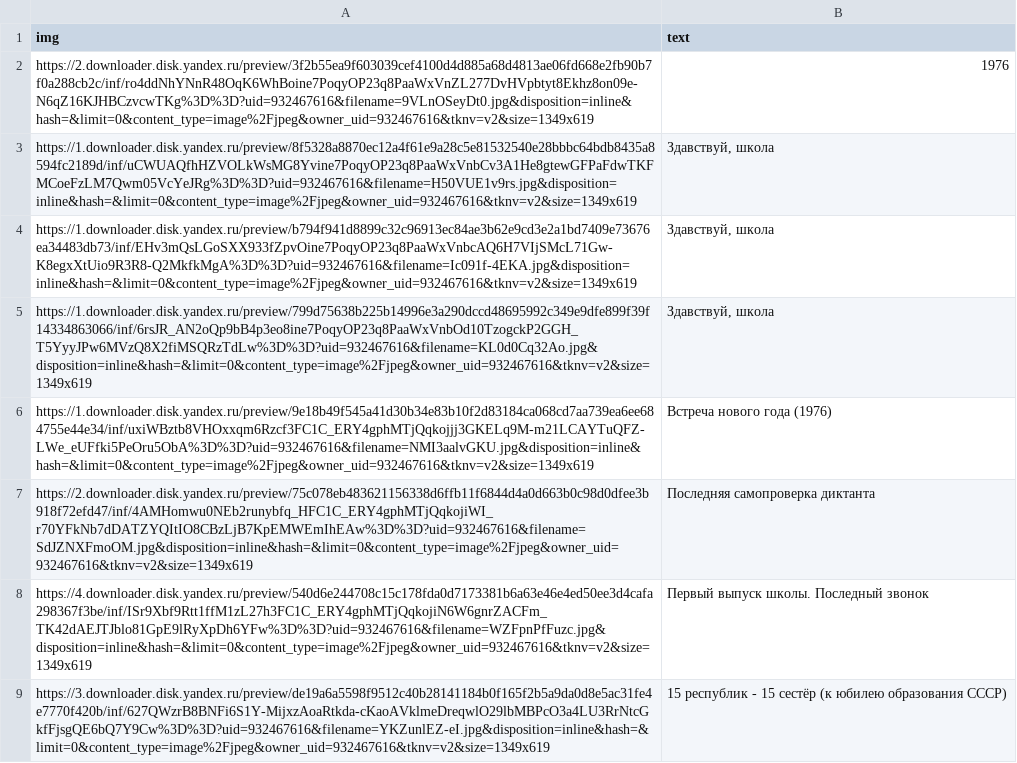
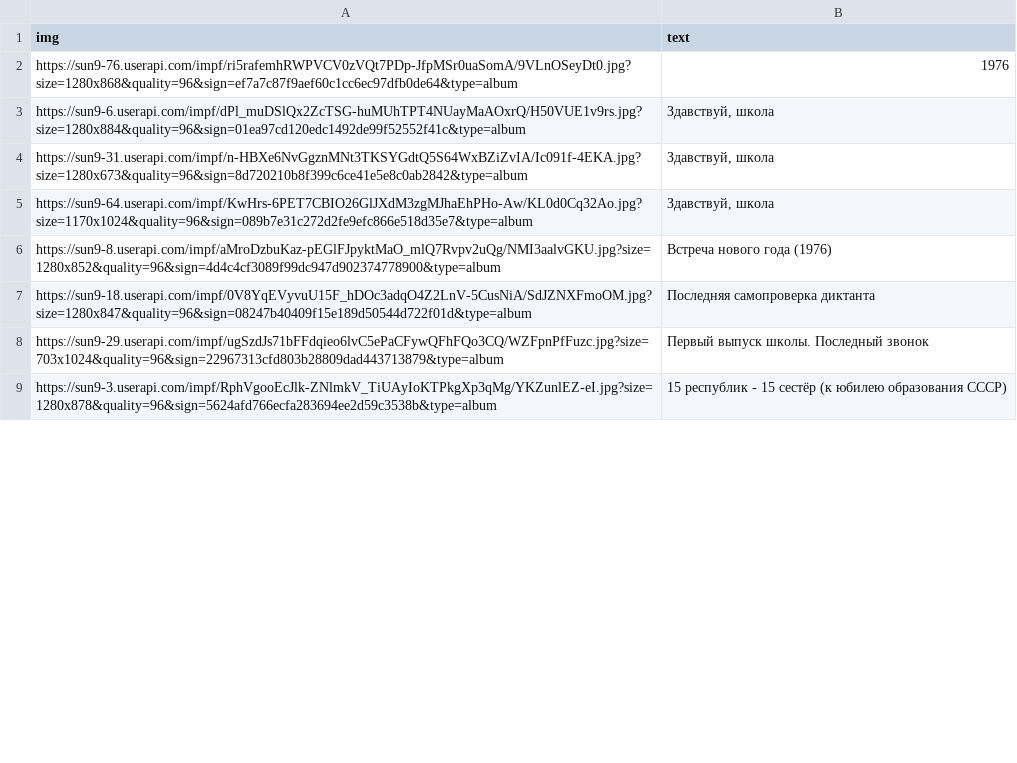
Before and after one commit to ddxdydz/Project_Museum, a CSV file: static/school_years.csv, drawn as a sheet; only a part is shown; the diff covers the shown part only.

```diff
--- a/static/school_years.csv
+++ b/static/school_years.csv
@@ -1,9 +1,9 @@
 img;text
-https://2.downloader.disk.yandex.ru/preview/3f2b55ea9f603039cef4100d4d885a68d4813ae06fd668e2fb90b7f0a288cb2c/inf/ro4ddNhYNnR48OqK6WhBoine7PoqyOP23q8PaaWxVnZL277DvHVpbtyt8Ekhz8on09e-N6qZ16KJHBCzvcwTKg%3D%3D?uid=932467616&filename=9VLnOSeyDt0.jpg&disposition=inline&hash=&limit=0&content_type=image%2Fjpeg&owner_uid=932467616&tknv=v2&size=1349x619;1976
-https://1.downloader.disk.yandex.ru/preview/8f5328a8870ec12a4f61e9a28c5e81532540e28bbbc64bdb8435a8594fc2189d/inf/uCWUAQfhHZVOLkWsMG8Yvine7PoqyOP23q8PaaWxVnbCv3A1He8gtewGFPaFdwTKFMCoeFzLM7Qwm05VcYeJRg%3D%3D?uid=932467616&filename=H50VUE1v9rs.jpg&disposition=inline&hash=&limit=0&content_type=image%2Fjpeg&owner_uid=932467616&tknv=v2&size=1349x619;Здавствуй, школа
-https://1.downloader.disk.yandex.ru/preview/b794f941d8899c32c96913ec84ae3b62e9cd3e2a1bd7409e73676ea34483db73/inf/EHv3mQsLGoSXX933fZpvOine7PoqyOP23q8PaaWxVnbcAQ6H7VIjSMcL71Gw-K8egxXtUio9R3R8-Q2MkfkMgA%3D%3D?uid=932467616&filename=Ic091f-4EKA.jpg&disposition=inline&hash=&limit=0&content_type=image%2Fjpeg&owner_uid=932467616&tknv=v2&size=1349x619;Здавствуй, школа
-https://1.downloader.disk.yandex.ru/preview/799d75638b225b14996e3a290dccd48695992c349e9dfe899f39f14334863066/inf/6rsJR_AN2oQp9bB4p3eo8ine7PoqyOP23q8PaaWxVnbOd10TzogckP2GGH_T5YyyJPw6MVzQ8X2fiMSQRzTdLw%3D%3D?uid=932467616&filename=KL0d0Cq32Ao.jpg&disposition=inline&hash=&limit=0&content_type=image%2Fjpeg&owner_uid=932467616&tknv=v2&size=1349x619;Здавствуй, школа
-https://1.downloader.disk.yandex.ru/preview/9e18b49f545a41d30b34e83b10f2d83184ca068cd7aa739ea6ee684755e44e34/inf/uxiWBztb8VHOxxqm6Rzcf3FC1C_ERY4gphMTjQqkojjj3GKELq9M-m21LCAYTuQFZ-LWe_eUFfki5PeOru5ObA%3D%3D?uid=932467616&filename=NMI3aalvGKU.jpg&disposition=inline&hash=&limit=0&content_type=image%2Fjpeg&owner_uid=932467616&tknv=v2&size=1349x619;Встреча нового года (1976)
-https://2.downloader.disk.yandex.ru/preview/75c078eb483621156338d6ffb11f6844d4a0d663b0c98d0dfee3b918f72efd47/inf/4AMHomwu0NEb2runybfq_HFC1C_ERY4gphMTjQqkojiWI_r70YFkNb7dDATZYQItIO8CBzLjB7KpEMWEmIhEAw%3D%3D?uid=932467616&filename=SdJZNXFmoOM.jpg&disposition=inline&hash=&limit=0&content_type=image%2Fjpeg&owner_uid=932467616&tknv=v2&size=1349x619;Последняя самопроверка диктанта
-https://4.downloader.disk.yandex.ru/preview/540d6e244708c15c178fda0d7173381b6a63e46e4ed50ee3d4cafa298367f3be/inf/ISr9Xbf9Rtt1ffM1zL27h3FC1C_ERY4gphMTjQqkojiN6W6gnrZACFm_TK42dAEJTJblo81GpE9lRyXpDh6YFw%3D%3D?uid=932467616&filename=WZFpnPfFuzc.jpg&disposition=inline&hash=&limit=0&content_type=image%2Fjpeg&owner_uid=932467616&tknv=v2&size=1349x619;Первый выпуск школы. Последный звонок
-https://3.downloader.disk.yandex.ru/preview/de19a6a5598f9512c40b28141184b0f165f2b5a9da0d8e5ac31fe4e7770f420b/inf/627QWzrB8BNFi6S1Y-MijxzAoaRtkda-cKaoAVklmeDreqwlO29lbMBPcO3a4LU3RrNtcGkfFjsgQE6bQ7Y9Cw%3D%3D?uid=932467616&filename=YKZunlEZ-eI.jpg&disposition=inline&hash=&limit=0&content_type=image%2Fjpeg&owner_uid=932467616&tknv=v2&size=1349x619;15 республик - 15 сестёр (к юбилею образования СССР)
+https://sun9-76.userapi.com/impf/ri5rafemhRWPVCV0zVQt7PDp-JfpMSr0uaSomA/9VLnOSeyDt0.jpg?size=1280x868&quality=96&sign=ef7a7c87f9aef60c1cc6ec97dfb0de64&type=album;1976
+https://sun9-6.userapi.com/impf/dPl_muDSlQx2ZcTSG-huMUhTPT4NUayMaAOxrQ/H50VUE1v9rs.jpg?size=1280x884&quality=96&sign=01ea97cd120edc1492de99f52552f41c&type=album;Здавствуй, школа
+https://sun9-31.userapi.com/impf/n-HBXe6NvGgznMNt3TKSYGdtQ5S64WxBZiZvIA/Ic091f-4EKA.jpg?size=1280x673&quality=96&sign=8d720210b8f399c6ce41e5e8c0ab2842&type=album;Здавствуй, школа
+https://sun9-64.userapi.com/impf/KwHrs-6PET7CBIO26GlJXdM3zgMJhaEhPHo-Aw/KL0d0Cq32Ao.jpg?size=1170x1024&quality=96&sign=089b7e31c272d2fe9efc866e518d35e7&type=album;Здавствуй, школа
+https://sun9-8.userapi.com/impf/aMroDzbuKaz-pEGlFJpyktMaO_mlQ7Rvpv2uQg/NMI3aalvGKU.jpg?size=1280x852&quality=96&sign=4d4c4cf3089f99dc947d902374778900&type=album;Встреча нового года (1976)
+https://sun9-18.userapi.com/impf/0V8YqEVyvuU15F_hDOc3adqO4Z2LnV-5CusNiA/SdJZNXFmoOM.jpg?size=1280x847&quality=96&sign=08247b40409f15e189d50544d722f01d&type=album;Последняя самопроверка диктанта
+https://sun9-29.userapi.com/impf/ugSzdJs71bFFdqieo6lvC5ePaCFywQFhFQo3CQ/WZFpnPfFuzc.jpg?size=703x1024&quality=96&sign=22967313cfd803b28809dad443713879&type=album;Первый выпуск школы. Последный звонок
+https://sun9-3.userapi.com/impf/RphVgooEcJlk-ZNlmkV_TiUAyIoKTPkgXp3qMg/YKZunlEZ-eI.jpg?size=1280x878&quality=96&sign=5624afd766ecfa283694ee2d59c3538b&type=album;15 республик - 15 сестёр (к юбилею образования СССР)
```
Also changed, not shown: 7 edited cells elsewhere in this file, static/biological_department.csv, static/certificates.csv, 5 other files.
